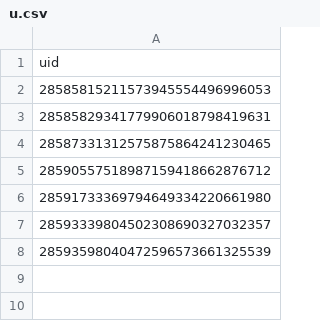
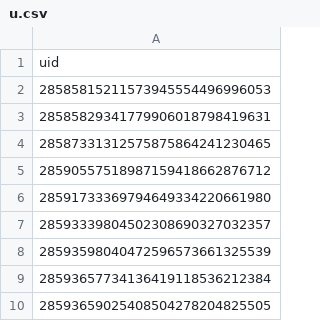
Before and after one commit to rajgoesout/reco-engine, a CSV file: u.csv, drawn as a sheet; the diff names each change by its address in the sheet, - before the commit and + after, or states it on an @@ line.

```diff
--- a/u.csv
+++ b/u.csv
+row 9: 28593657734136419118536212384
+row 10: 28593659025408504278204825505
```
Also changed, not shown: r.csv, r2.csv, 2 other files.
